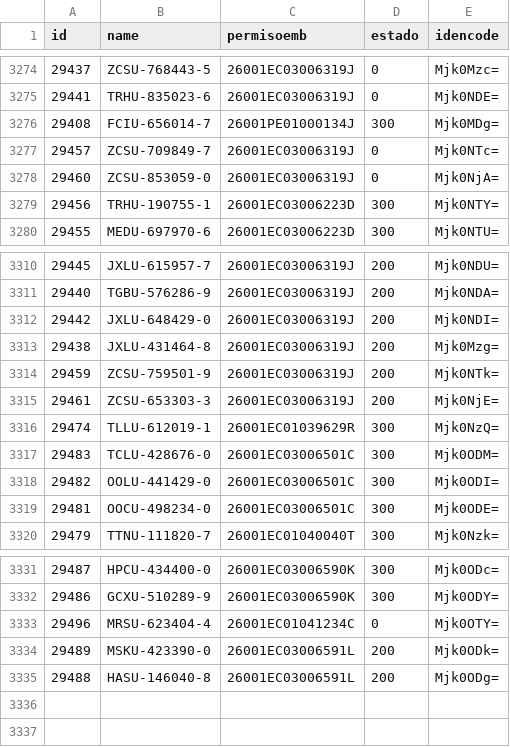
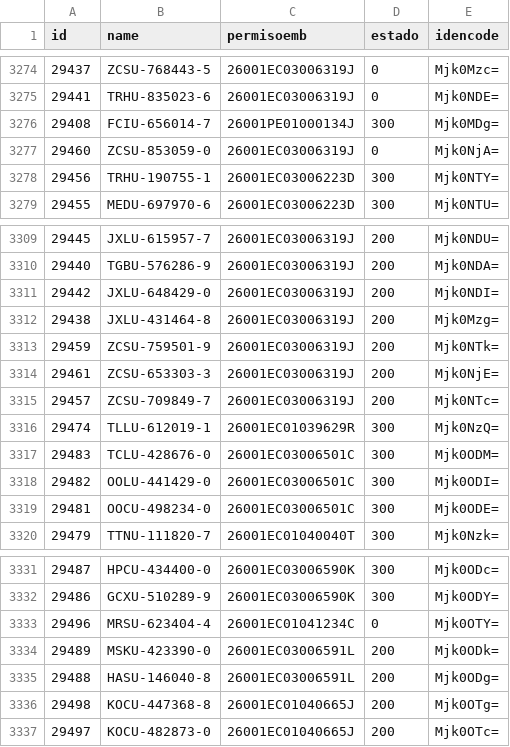
Before and after one commit to marajadesantelmo/dassa_operativo_stream, a CSV file: TallyBIEXPO.csv, drawn as a sheet; only a part is shown, gaps mark what is left out; removed rows and columns are numbered as before the commit, all else as after; the diff names each change by its address in the sheet, - before the commit and + after, or states it on an @@ line.

```diff
--- a/TallyBIEXPO.csv
+++ b/TallyBIEXPO.csv
-row 3277: 29457 | ZCSU-709849-7 | 26001EC03006319J | 0 | Mjk0NTc=
+row 3315: 29457 | ZCSU-709849-7 | 26001EC03006319J | 200 | Mjk0NTc=
+row 3336: 29498 | KOCU-447368-8 | 26001EC01040665J | 200 | Mjk0OTg=
+row 3337: 29497 | KOCU-482873-0 | 26001EC01040665J | 200 | Mjk0OTc=
```
Also changed, not shown: data/a_consolidar.csv, data/arribos_expo_ctns.csv, 15 other files.
